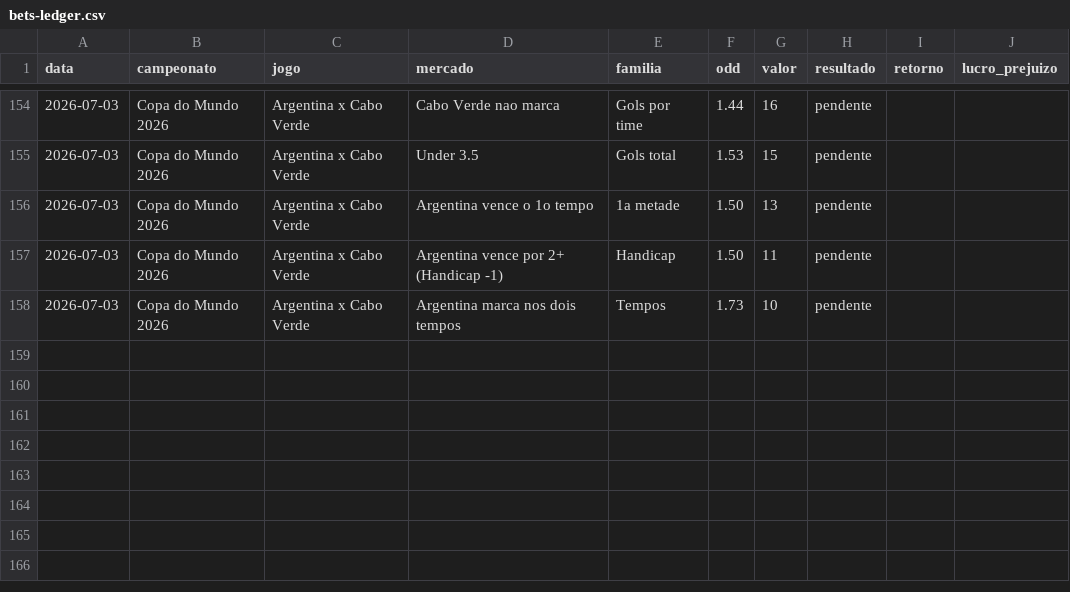
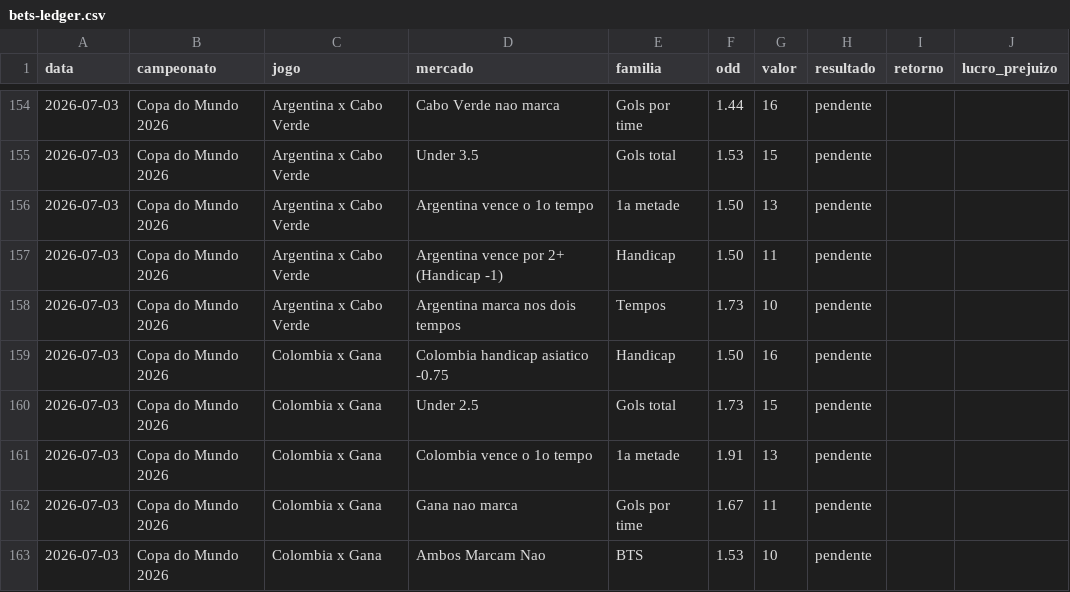
Before and after one commit to stivie77/bets-ledger2, a CSV file: bets-ledger.csv, drawn as a sheet; only a part is shown, gaps mark what is left out; the diff names each change by its address in the sheet, - before the commit and + after, or states it on an @@ line.

Commit message:
Adiciona bilhetes Colombia x Gana (pendente)

```diff
--- a/bets-ledger.csv
+++ b/bets-ledger.csv
+row 159: 2026-07-03 | Copa do Mundo 2026 | Colombia x Gana | Colombia handicap asiatico -0.75 | Handicap | 1.50 | 16 | pendente
+row 160: 2026-07-03 | Copa do Mundo 2026 | Colombia x Gana | Under 2.5 | Gols total | 1.73 | 15 | pendente
+row 161: 2026-07-03 | Copa do Mundo 2026 | Colombia x Gana | Colombia vence o 1o tempo | 1a metade | 1.91 | 13 | pendente
+row 162: 2026-07-03 | Copa do Mundo 2026 | Colombia x Gana | Gana nao marca | Gols por time | 1.67 | 11 | pendente
+row 163: 2026-07-03 | Copa do Mundo 2026 | Colombia x Gana | Ambos Marcam Nao | BTS | 1.53 | 10 | pendente
```
